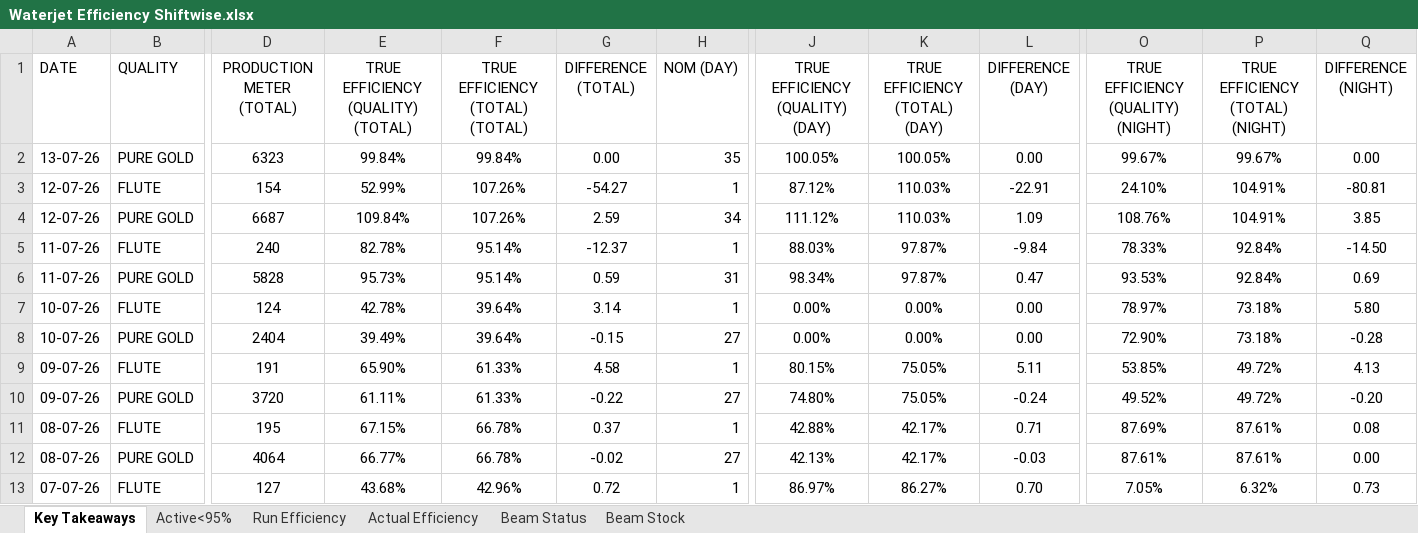
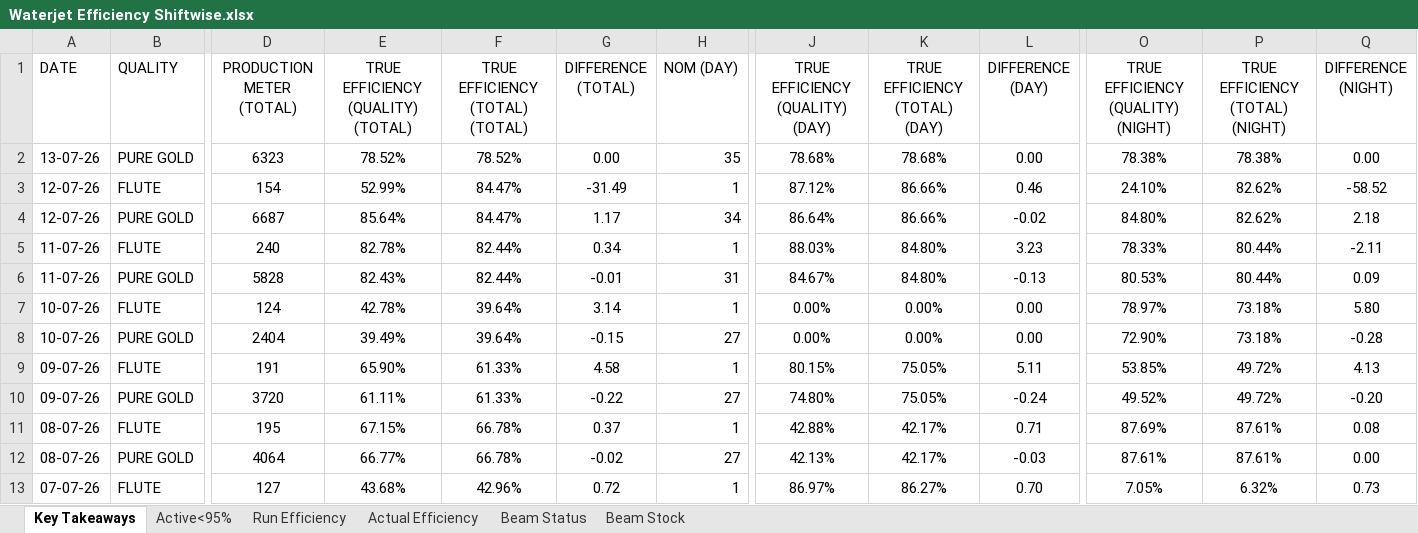
Before and after one commit to avishiki/TexWeaves, an Excel workbook: Waterjet Efficiency Shiftwise.xlsx, sheet Key Takeaways, drawn as a sheet; only a part is shown, gaps mark what is left out; values as stored, in another font and other column widths than the file's, no borders; the diff names each change by its address in the sheet, - before the commit and + after, or states it on an @@ line.

```diff
--- a/Waterjet Efficiency Shiftwise.xlsx (sheet Key Takeaways)
+++ b/Waterjet Efficiency Shiftwise.xlsx (sheet Key Takeaways)
-E2: 99.84%
+E2: 78.52%
-F2 (TRUE EFFICIENCY (TOTAL) (TOTAL)): 99.84%
+F2 (TRUE EFFICIENCY (TOTAL) (TOTAL)): 78.52%
-J2 (TRUE EFFICIENCY (QUALITY) (DAY)): 100.05%
+J2 (TRUE EFFICIENCY (QUALITY) (DAY)): 78.68%
-K2 (TRUE EFFICIENCY (TOTAL) (DAY)): 100.05%
+K2 (TRUE EFFICIENCY (TOTAL) (DAY)): 78.68%
-O2: 99.67%
+O2: 78.38%
-P2 (TRUE EFFICIENCY (TOTAL) (NIGHT)): 99.67%
+P2 (TRUE EFFICIENCY (TOTAL) (NIGHT)): 78.38%
-F3:F4 (TRUE EFFICIENCY (TOTAL) (TOTAL)): 107.26%
+F3:F4 (TRUE EFFICIENCY (TOTAL) (TOTAL)): 84.47%
-G3 (DIFFERENCE (TOTAL)): -54.27
+G3 (DIFFERENCE (TOTAL)): -31.49
-K3:K4 (TRUE EFFICIENCY (TOTAL) (DAY)): 110.03%
+K3:K4 (TRUE EFFICIENCY (TOTAL) (DAY)): 86.66%
-L3 (DIFFERENCE (DAY)): -22.91
+L3 (DIFFERENCE (DAY)): 0.46
-P3:P4 (TRUE EFFICIENCY (TOTAL) (NIGHT)): 104.91%
+P3:P4 (TRUE EFFICIENCY (TOTAL) (NIGHT)): 82.62%
-Q3 (DIFFERENCE (NIGHT)): -80.81
+Q3 (DIFFERENCE (NIGHT)): -58.52
-E4: 109.84%
+E4: 85.64%
-G4 (DIFFERENCE (TOTAL)): 2.59
+G4 (DIFFERENCE (TOTAL)): 1.17
-J4 (TRUE EFFICIENCY (QUALITY) (DAY)): 111.12%
+J4 (TRUE EFFICIENCY (QUALITY) (DAY)): 86.64%
-L4 (DIFFERENCE (DAY)): 1.09
+L4 (DIFFERENCE (DAY)): -0.02
-O4: 108.76%
+O4: 84.80%
-Q4 (DIFFERENCE (NIGHT)): 3.85
+Q4 (DIFFERENCE (NIGHT)): 2.18
-F5:F6 (TRUE EFFICIENCY (TOTAL) (TOTAL)): 95.14%
+F5:F6 (TRUE EFFICIENCY (TOTAL) (TOTAL)): 82.44%
-G5 (DIFFERENCE (TOTAL)): -12.37
+G5 (DIFFERENCE (TOTAL)): 0.34
-K5:K6 (TRUE EFFICIENCY (TOTAL) (DAY)): 97.87%
+K5:K6 (TRUE EFFICIENCY (TOTAL) (DAY)): 84.80%
-L5 (DIFFERENCE (DAY)): -9.84
+L5 (DIFFERENCE (DAY)): 3.23
-P5:P6 (TRUE EFFICIENCY (TOTAL) (NIGHT)): 92.84%
+P5:P6 (TRUE EFFICIENCY (TOTAL) (NIGHT)): 80.44%
-Q5 (DIFFERENCE (NIGHT)): -14.50
+Q5 (DIFFERENCE (NIGHT)): -2.11
-E6: 95.73%
+E6: 82.43%
-G6 (DIFFERENCE (TOTAL)): 0.59
+G6 (DIFFERENCE (TOTAL)): -0.01
-J6 (TRUE EFFICIENCY (QUALITY) (DAY)): 98.34%
+J6 (TRUE EFFICIENCY (QUALITY) (DAY)): 84.67%
-L6 (DIFFERENCE (DAY)): 0.47
+L6 (DIFFERENCE (DAY)): -0.13
-O6: 93.53%
+O6: 80.53%
-Q6 (DIFFERENCE (NIGHT)): 0.69
+Q6 (DIFFERENCE (NIGHT)): 0.09
```
Also changed, not shown: Cost Sheet.xlsx, JOBWORK.xlsx, 1 other file.
